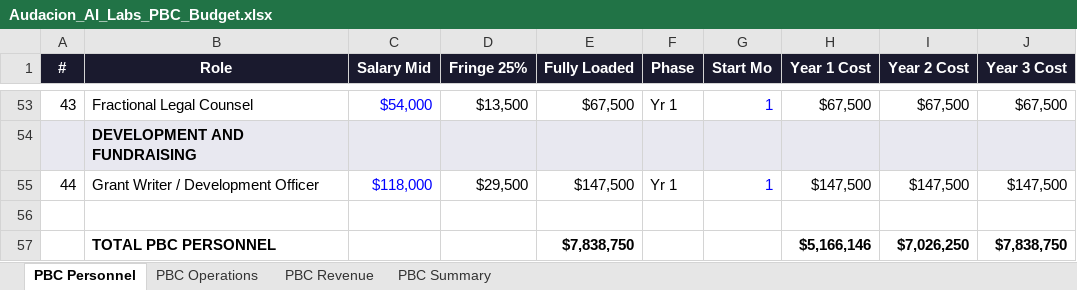
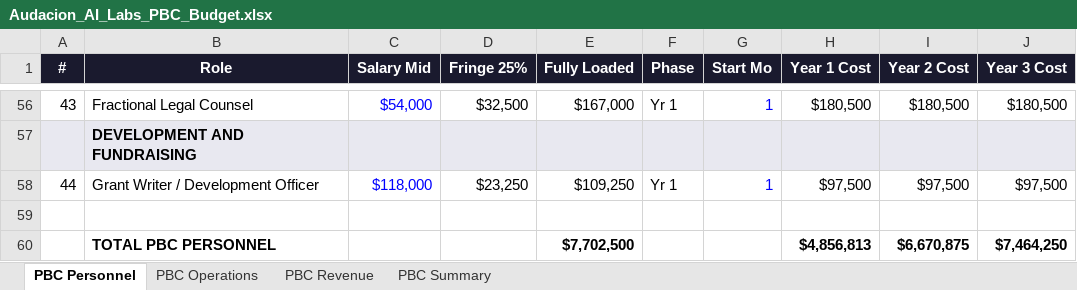
Before and after one commit to reskillifygroup/Audacion-AI-Labs, an Excel workbook: operations/Audacion_AI_Labs_PBC_Budget.xlsx, sheet PBC Personnel, drawn as a sheet; only a part is shown, gaps mark what is left out; values as stored, in another font and other column widths than the file's, no borders; addresses are those after the commit; the diff covers the shown part only; the diff names each change by its address in the sheet, - before the commit and + after, or states it on an @@ line.

Commit message:
Add 3 sales roles, adjust revenue to hit targets: Yr1 10.25M, Yr2 17.1M, Yr3 27M. NET positive all years.

```diff
--- a/operations/Audacion_AI_Labs_PBC_Budget.xlsx (sheet PBC Personnel)
+++ b/operations/Audacion_AI_Labs_PBC_Budget.xlsx (sheet PBC Personnel)
-D56 (Fringe 25%): $13,500
+D56 (Fringe 25%): $32,500
-E56 (Fully Loaded): $67,500
+E56 (Fully Loaded): $167,000
-H56 (Year 1 Cost): $67,500
+H56 (Year 1 Cost): $180,500
-I56 (Year 2 Cost): $67,500
+I56 (Year 2 Cost): $180,500
-J56 (Year 3 Cost): $67,500
+J56 (Year 3 Cost): $180,500
-D58 (Fringe 25%): $29,500
+D58 (Fringe 25%): $23,250
-E58 (Fully Loaded): $147,500
+E58 (Fully Loaded): $109,250
-H58 (Year 1 Cost): $147,500
+H58 (Year 1 Cost): $97,500
-I58 (Year 2 Cost): $147,500
+I58 (Year 2 Cost): $97,500
-J58 (Year 3 Cost): $147,500
+J58 (Year 3 Cost): $97,500
-E60 (Fully Loaded): $7,838,750
+E60 (Fully Loaded): $7,702,500
-H60 (Year 1 Cost): $5,166,146
+H60 (Year 1 Cost): $4,856,813
-I60 (Year 2 Cost): $7,026,250
+I60 (Year 2 Cost): $6,670,875
-J60 (Year 3 Cost): $7,838,750
+J60 (Year 3 Cost): $7,464,250
```
Also changed, not shown: 3 added rows and 84 edited cells elsewhere in this sheet, sheet PBC Revenue, sheet PBC Summary.
